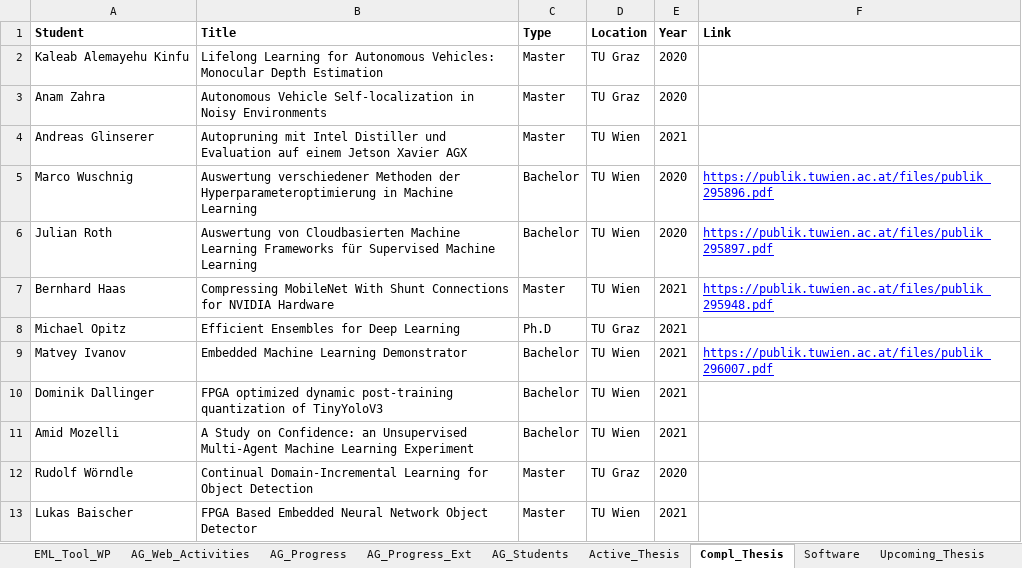
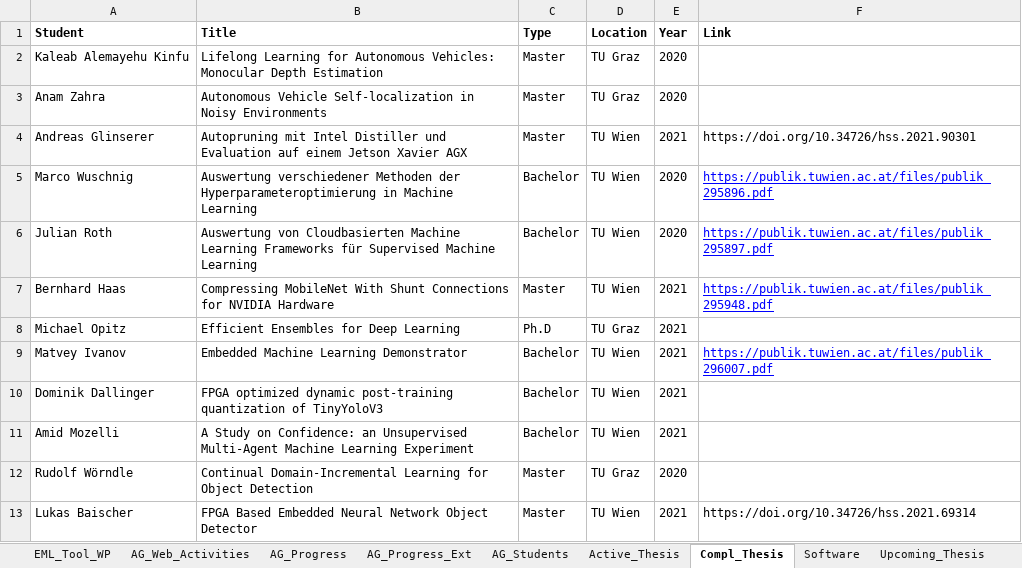
Before and after one commit to embedded-machine-learning/webpage, an Excel workbook: _data/CDLEML_WP_Progress_EML-Process.xlsx, sheet Compl_Thesis, drawn as a sheet; values as stored, in another font and other column widths than the file's, no borders; the diff names each change by its address in the sheet, - before the commit and + after, or states it on an @@ line.

Commit message:
AJ: Added links to MSc thesis of Glinserer and Baischer.

```diff
--- a/_data/CDLEML_WP_Progress_EML-Process.xlsx (sheet Compl_Thesis)
+++ b/_data/CDLEML_WP_Progress_EML-Process.xlsx (sheet Compl_Thesis)
-F4 (Link): (empty)
+F4 (Link): https://doi.org/10.34726/hss.2021.90301
-F13 (Link): (empty)
+F13 (Link): https://doi.org/10.34726/hss.2021.69314
```
Also changed, not shown: sheet Settings.
